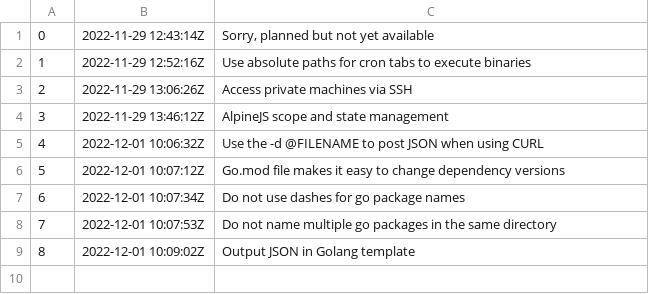
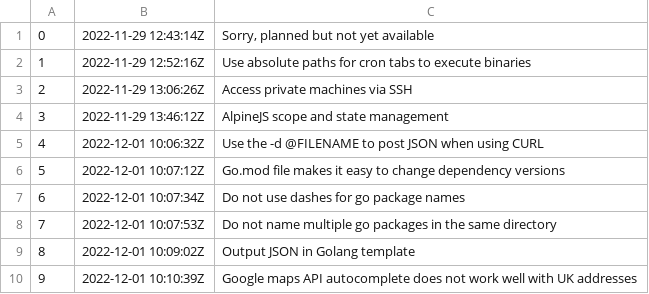
Before and after one commit to rwx-yxu/zet, a TSV file: entries/dex/nodes.tsv, drawn as a sheet.

Commit message:
Google maps API autocomplete does not work well with UK addresses

```diff
--- a/entries/dex/nodes.tsv
+++ b/entries/dex/nodes.tsv
@@ -9 +9,2 @@
 8	2022-12-01 10:09:02Z	Output JSON in Golang template
+9	2022-12-01 10:10:39Z	Google maps API autocomplete does not work well with UK addresses
```
Also changed, not shown: 3 other files.
